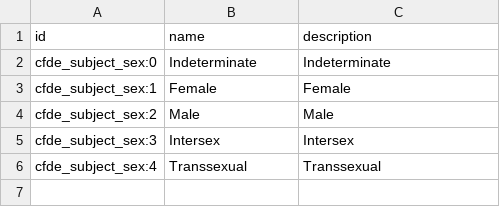
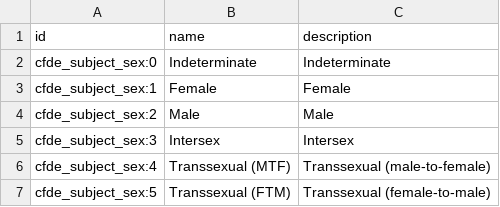
Before and after one commit to nih-cfde/cfde-deriva, a TSV file: cfde_deriva/configs/submission/sex.tsv, drawn as a sheet.

Commit message:
sync built-in sex.tsv with upstream C2M2 docs
An extra code-point '5' was introduced in the past but we forgot
to replicate this change into the ingest processing.

```diff
--- a/cfde_deriva/configs/submission/sex.tsv
+++ b/cfde_deriva/configs/submission/sex.tsv
@@ -5,2 +5,3 @@ cfde_subject_sex:2	Male	Male
 cfde_subject_sex:3	Intersex	Intersex
-cfde_subject_sex:4	Transsexual	Transsexual
+cfde_subject_sex:4	Transsexual (MTF)	Transsexual (male-to-female)
+cfde_subject_sex:5	Transsexual (FTM)	Transsexual (female-to-male)
```
